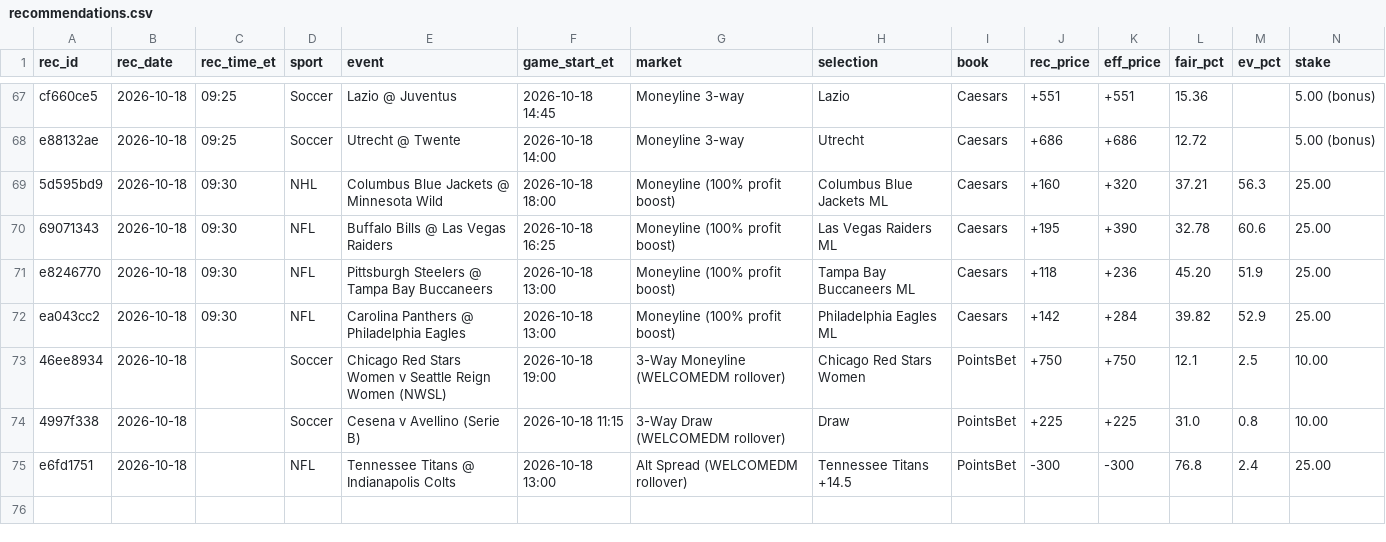
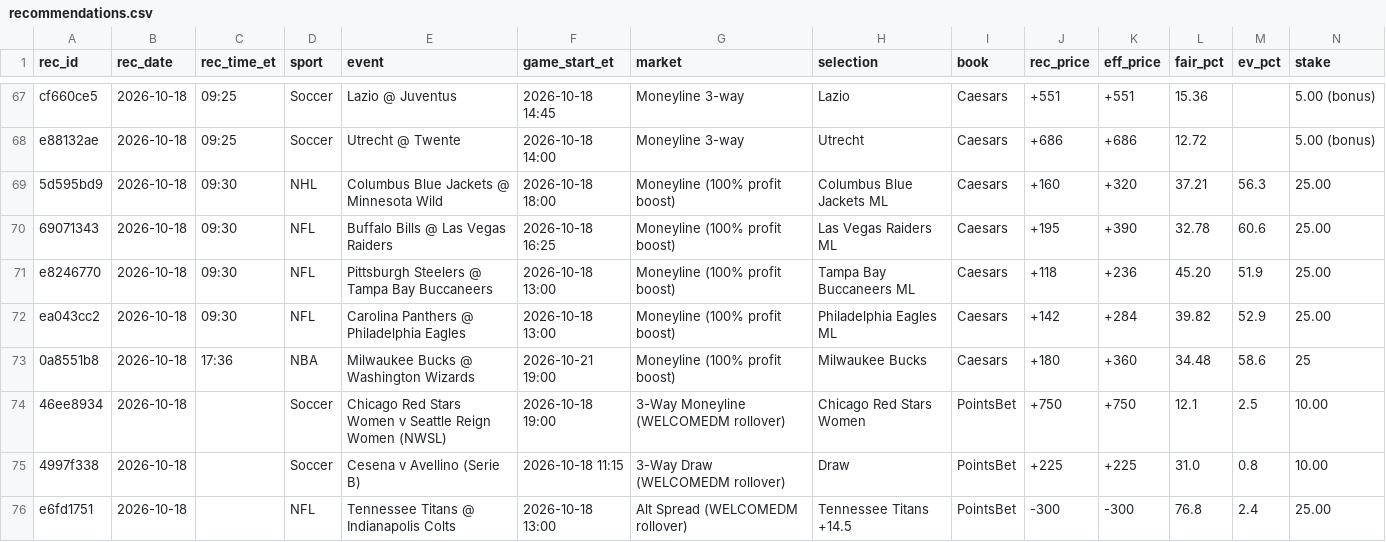
Before and after one commit to s-chuch/bet-dashboard, a CSV file: data/recommendations.csv, drawn as a sheet; only a part is shown, gaps mark what is left out; rows hold the shown columns only; the diff names each change by its address in the sheet, - before the commit and + after, or states it on an @@ line.

Commit message:
box: rec add --sport NBA --event Milwaukee Bucks @ Washington Wizards

```diff
--- a/data/recommendations.csv
+++ b/data/recommendations.csv
+row 73: 0a8551b8 | 2026-10-18 | 17:36 | NBA | Milwaukee Bucks @ Washington Wizards | 2026-10-21 19:00 | Moneyline (100% profit boost) | Milwaukee Bucks | Caesars | +180 | +360 | 34.48 | 58.6 | 25
```
